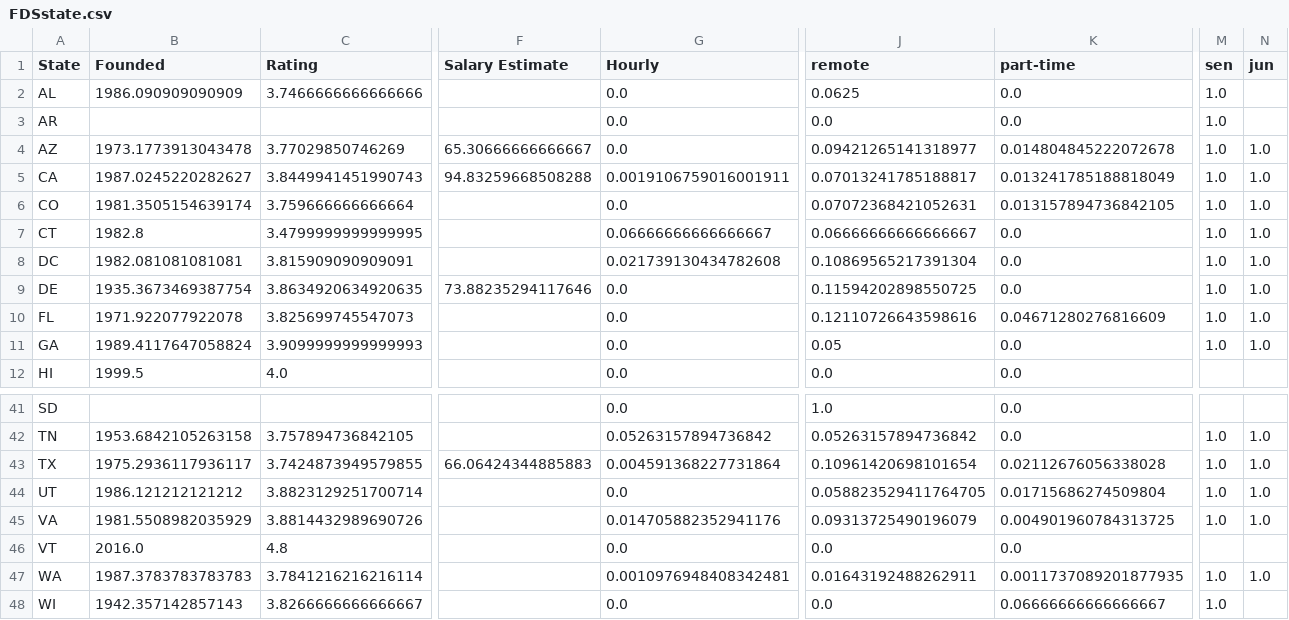
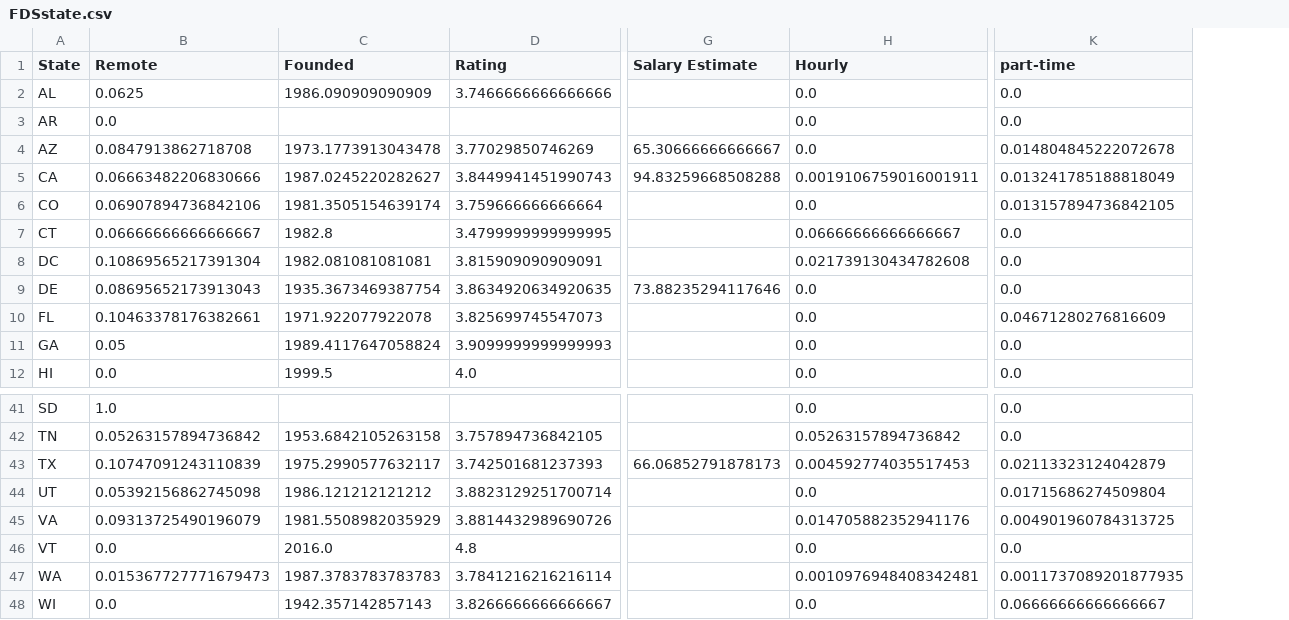
Before and after one commit to natvalenz/DS_Jobs_PROJECT, a CSV file: FDSstate.csv, drawn as a sheet; only a part is shown, gaps mark what is left out; removed rows and columns are numbered as before the commit, all else as after; the diff covers the shown part only; the diff names each change by its address in the sheet, - before the commit and + after, or states it on an @@ line.

```diff
--- a/FDSstate.csv
+++ b/FDSstate.csv
+column B (Remote), rows 2-12: 0.0625 | 0.0 | 0.0847913862718708 | 0.06663482206830666 | 0.06907894736842106 | 0.06666666666666667 | 0.10869565217391304 | 0.08695652173913043 | 0.10463378176382661 | 0.05 | 0.0; rows 41-48: 1.0 | 0.05263157894736842 | 0.10747091243110839 | 0.05392156862745098 | 0.09313725490196079 | 0.0 | 0.015367727771679473 | 0.0
-column J (remote), rows 2-12: 0.0625 | 0.0 | 0.09421265141318977 | 0.07013241785188817 | 0.07072368421052631 | 0.06666666666666667 | 0.10869565217391304 | 0.11594202898550725 | 0.12110726643598616 | 0.05 | 0.0; rows 41-48: 1.0 | 0.05263157894736842 | 0.10961420698101654 | 0.058823529411764705 | 0.09313725490196079 | 0.0 | 0.01643192488262911 | 0.0
-column M (sen), rows 2-11: all 1.0; rows 42-48: 1.0 | 1.0 | 1.0 | 1.0 |  | 1.0 | 1.0
-column N (jun), rows 4-11: all 1.0; rows 42-47: 1.0 | 1.0 | 1.0 | 1.0 |  | 1.0
-C43 (Founded): 1975.2936117936117
+C43 (Founded): 1975.2990577632117
-D43 (Rating): 3.7424873949579855
+D43 (Rating): 3.742501681237393
-G43 (Salary Estimate): 66.06424344885883
+G43 (Salary Estimate): 66.06852791878173
-H43 (Hourly): 0.004591368227731864
+H43 (Hourly): 0.004592774035517453
-K43 (part-time): 0.02112676056338028
+K43 (part-time): 0.02113323124042879
```
Also changed, not shown: 4 edited cells elsewhere in this file, FDScity.csv, 4 other files.
